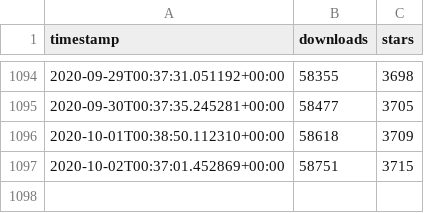
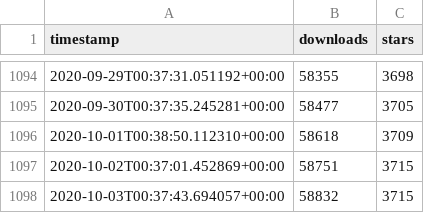
Before and after one commit to ActivityWatch/activitywatch.github.io, a CSV file: stats/data/stats.csv, drawn as a sheet; only a part is shown, gaps mark what is left out; the diff names each change by its address in the sheet, - before the commit and + after, or states it on an @@ line.

```diff
--- a/stats/data/stats.csv
+++ b/stats/data/stats.csv
+row 1098: 2020-10-03T00:37:43.694057+00:00 | 58832 | 3715
```
Also changed, not shown: 3 other files.
